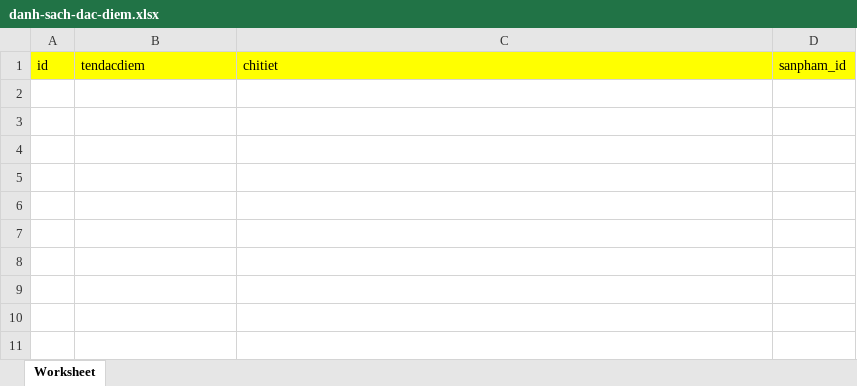
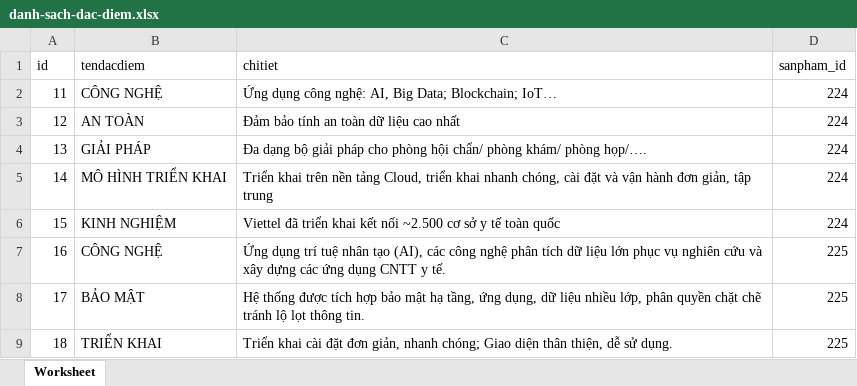
Before and after one commit to ntphat19pm/thuctap_cuoikhoa, an Excel workbook: public/uploads/file_nhap/danh-sach-dac-diem.xlsx, sheet Worksheet, drawn as a sheet; values as stored, in another font and other column widths than the file's, no borders; the diff names each change by its address in the sheet, - before the commit and + after, or states it on an @@ line.

```diff
--- a/public/uploads/file_nhap/danh-sach-dac-diem.xlsx (sheet Worksheet)
+++ b/public/uploads/file_nhap/danh-sach-dac-diem.xlsx (sheet Worksheet)
-A1:D1 fill: #FFFF00
+A1:D1 fill: none
+row 2: 11 | CÔNG NGHỆ | Ứng dụng công nghệ: AI, Big Data; Blockchain; IoT… | 224
+row 3: 12 | AN TOÀN | Đảm bảo tính an toàn dữ liệu cao nhất | 224
+row 4: 13 | GIẢI PHÁP | Đa dạng bộ giải pháp cho phòng hội chẩn/ phòng khám/ phòng họp/…. | 224
+row 5: 14 | MÔ HÌNH TRIỂN KHAI | Triển khai trên nền tảng Cloud, triển khai nhanh chóng, cài đặt và vận hành đơn giản, tập trung | 224
+row 6: 15 | KINH NGHIỆM | Viettel đã triển khai kết nối ~2.500 cơ sở y tế toàn quốc | 224
+row 7: 16 | CÔNG NGHỆ | Ứng dụng trí tuệ nhân tạo (AI), các công nghệ phân tích dữ liệu lớn phục vụ nghiên cứu và xây dựng các ứng dụng CNTT y tế. | 225
+row 8: 17 | BẢO MẬT | Hệ thống được tích hợp bảo mật hạ tầng, ứng dụng, dữ liệu nhiều lớp, phân quyền chặt chẽ tránh lộ lọt thông tin. | 225
+row 9: 18 | TRIỂN KHAI | Triển khai cài đặt đơn giản, nhanh chóng; Giao diện thân thiện, dễ sử dụng. | 225
```
Also changed, not shown: public/uploads/file_nhap/danh-sach-loi-ich.xlsx, public/uploads/file_nhap/danh-sach-tinh-nang.xlsx, 16 other files.
